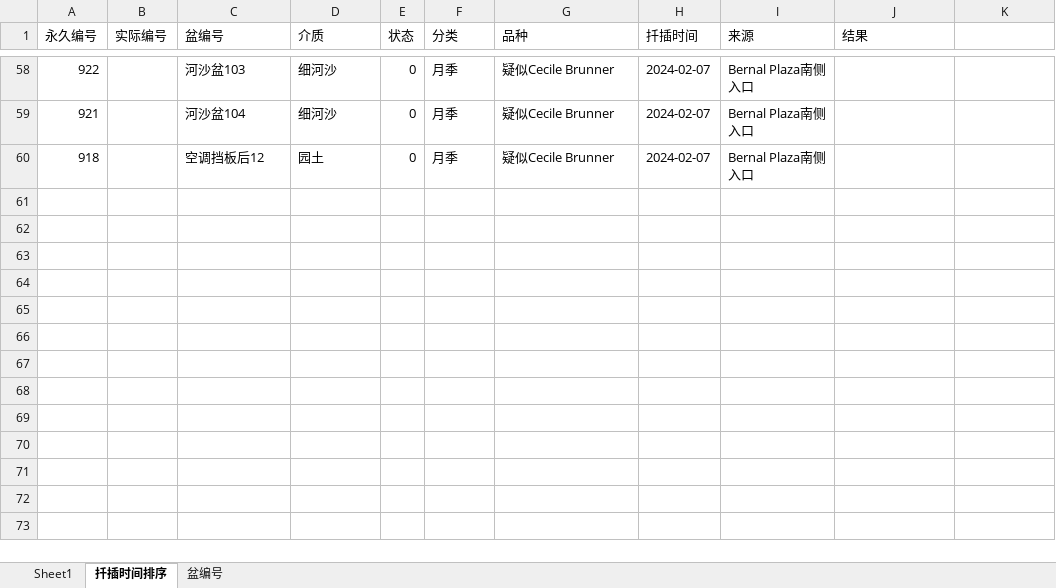
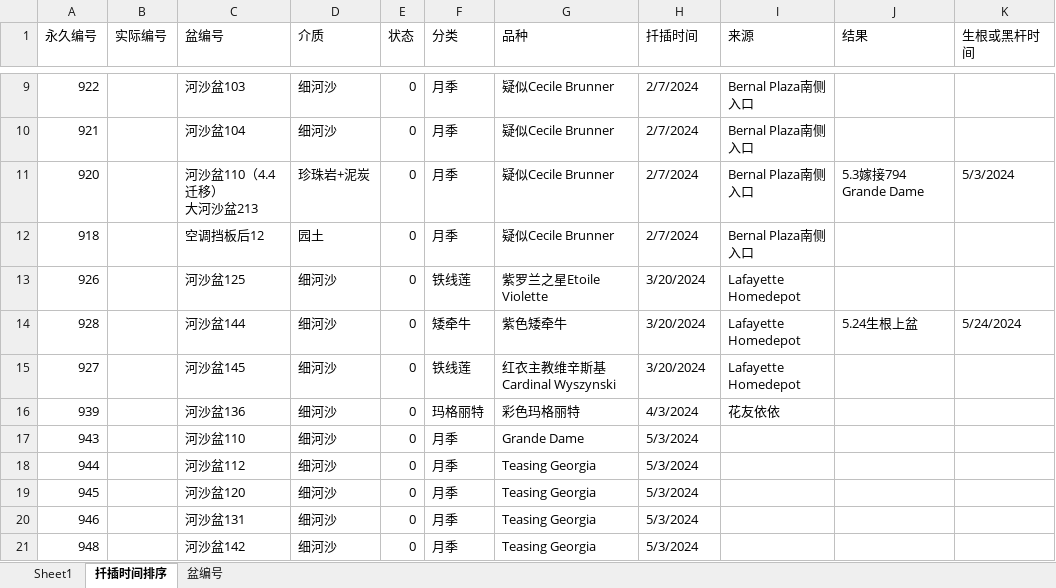
Before and after one commit to Shoomoon/PropagationRecord, an Excel workbook: 育苗记录.xlsx, sheet 扦插时间排序, drawn as a sheet; only a part is shown, gaps mark what is left out; values as stored, in another font and other column widths than the file's, no cell formats; addresses are those after the commit; ↵ is a line break in a cell; the diff covers the shown part only; the diff names each change by its address in the sheet, - before the commit and + after, or states it on an @@ line.

```diff
--- a/育苗记录.xlsx (sheet 扦插时间排序)
+++ b/育苗记录.xlsx (sheet 扦插时间排序)
-K1: (empty)
+K1: 生根或黑杆时间
-H9:H10 (扦插时间): 2024-02-07
+H9:H10 (扦插时间): 2/7/2024
+row 11: 920 |  | 河沙盆110（4.4迁移） ↵ 大河沙盆213 | 珍珠岩+泥炭 | 0 | 月季 | 疑似Cecile Brunner | 2/7/2024 | Bernal Plaza南侧入口 | 5.3嫁接794 Grande Dame | 5/3/2024
-H12 (扦插时间): 2024-02-07
+H12 (扦插时间): 2/7/2024
+row 13: 926 |  | 河沙盆125 | 细河沙 | 0 | 铁线莲 | 紫罗兰之星Etoile Violette | 3/20/2024 | Lafayette Homedepot
+row 14: 928 |  | 河沙盆144 | 细河沙 | 0 | 矮牵牛 | 紫色矮牵牛 | 3/20/2024 | Lafayette Homedepot | 5.24生根上盆 | 5/24/2024
+row 15: 927 |  | 河沙盆145 | 细河沙 | 0 | 铁线莲 | 红衣主教维辛斯基Cardinal Wyszynski | 3/20/2024 | Lafayette Homedepot
+row 16: 939 |  | 河沙盆136 | 细河沙 | 0 | 玛格丽特 | 彩色玛格丽特 | 4/3/2024 | 花友依依
+row 17: 943 |  | 河沙盆110 | 细河沙 | 0 | 月季 | Grande Dame | 5/3/2024
+row 18: 944 |  | 河沙盆112 | 细河沙 | 0 | 月季 | Teasing Georgia | 5/3/2024
+row 19: 945 |  | 河沙盆120 | 细河沙 | 0 | 月季 | Teasing Georgia | 5/3/2024
+row 20: 946 |  | 河沙盆131 | 细河沙 | 0 | 月季 | Teasing Georgia | 5/3/2024
+row 21: 948 |  | 河沙盆142 | 细河沙 | 0 | 月季 | Teasing Georgia | 5/3/2024
```
Also changed, not shown: 49 removed rows and 9 edited cells elsewhere in this sheet, sheet Sheet1, sheet 盆编号, cell formats, 植物养护记录.xlsx, 1 other file.
